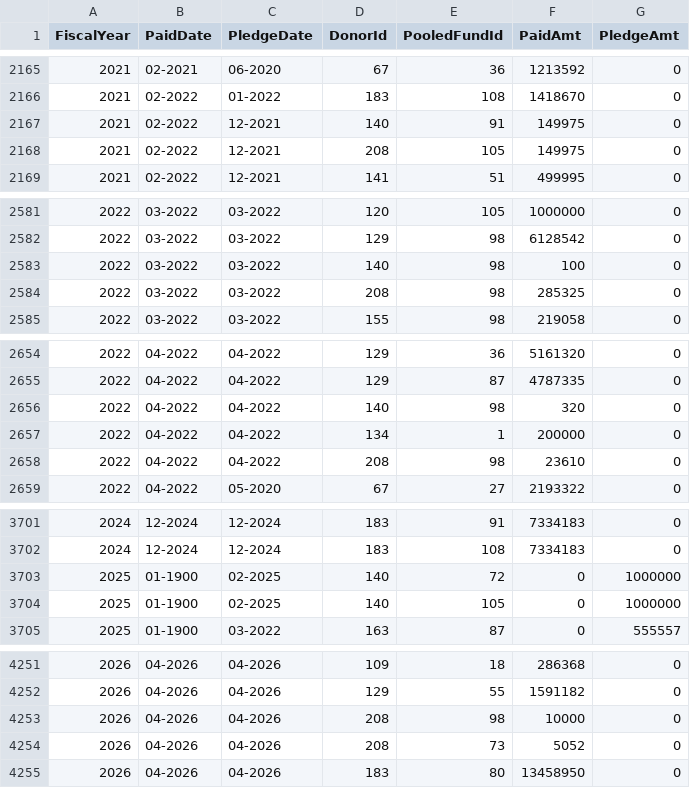
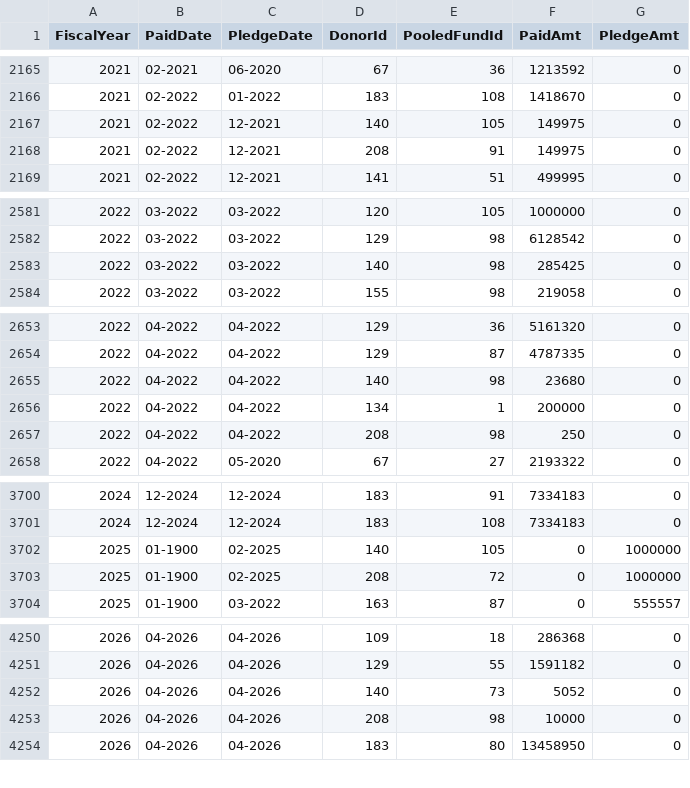
Before and after one commit to CBPFGMS/pfbi-data, a CSV file: contributionSummary.csv, drawn as a sheet; only a part is shown, gaps mark what is left out; the diff covers the shown part only.

```diff
--- a/contributionSummary.csv
+++ b/contributionSummary.csv
@@ -2166,4 +2166,4 @@ FiscalYear,PaidDate,PledgeDate,DonorId,PooledFundId,PaidAmt,PledgeAmt
 2021,02-2022,01-2022,183,108,1418670,0
-2021,02-2022,12-2021,140,91,149975,0
-2021,02-2022,12-2021,208,105,149975,0
+2021,02-2022,12-2021,140,105,149975,0
+2021,02-2022,12-2021,208,91,149975,0
 2021,02-2022,12-2021,141,51,499995,0
@@ -2582,4 +2582,3 @@ FiscalYear,PaidDate,PledgeDate,DonorId,PooledFundId,PaidAmt,PledgeAmt
 2022,03-2022,03-2022,129,98,6128542,0
-2022,03-2022,03-2022,140,98,100,0
-2022,03-2022,03-2022,208,98,285325,0
+2022,03-2022,03-2022,140,98,285425,0
 2022,03-2022,03-2022,155,98,219058,0
@@ -2655,5 +2654,5 @@ FiscalYear,PaidDate,PledgeDate,DonorId,PooledFundId,PaidAmt,PledgeAmt
 2022,04-2022,04-2022,129,87,4787335,0
-2022,04-2022,04-2022,140,98,320,0
+2022,04-2022,04-2022,140,98,23680,0
 2022,04-2022,04-2022,134,1,200000,0
-2022,04-2022,04-2022,208,98,23610,0
+2022,04-2022,04-2022,208,98,250,0
 2022,04-2022,05-2020,67,27,2193322,0
@@ -3702,4 +3701,4 @@ FiscalYear,PaidDate,PledgeDate,DonorId,PooledFundId,PaidAmt,PledgeAmt
 2024,12-2024,12-2024,183,108,7334183,0
-2025,01-1900,02-2025,140,72,0,1000000
 2025,01-1900,02-2025,140,105,0,1000000
+2025,01-1900,02-2025,208,72,0,1000000
 2025,01-1900,03-2022,163,87,0,555557
@@ -4252,4 +4251,4 @@ FiscalYear,PaidDate,PledgeDate,DonorId,PooledFundId,PaidAmt,PledgeAmt
 2026,04-2026,04-2026,129,55,1591182,0
+2026,04-2026,04-2026,140,73,5052,0
 2026,04-2026,04-2026,208,98,10000,0
-2026,04-2026,04-2026,208,73,5052,0
 2026,04-2026,04-2026,183,80,13458950,0
```
Also changed, not shown: 4 edited cells elsewhere in this file, contributionSummarySankey.csv, contributionbycerfcbpf.csv, 6 other files.
